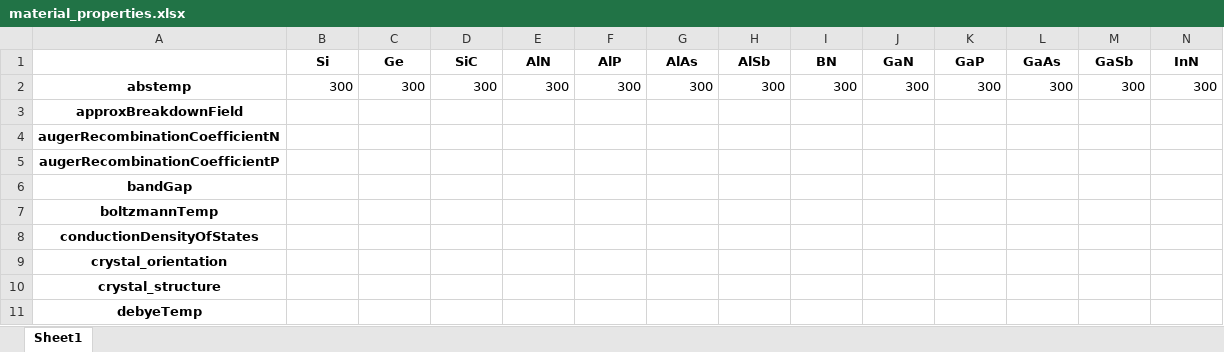
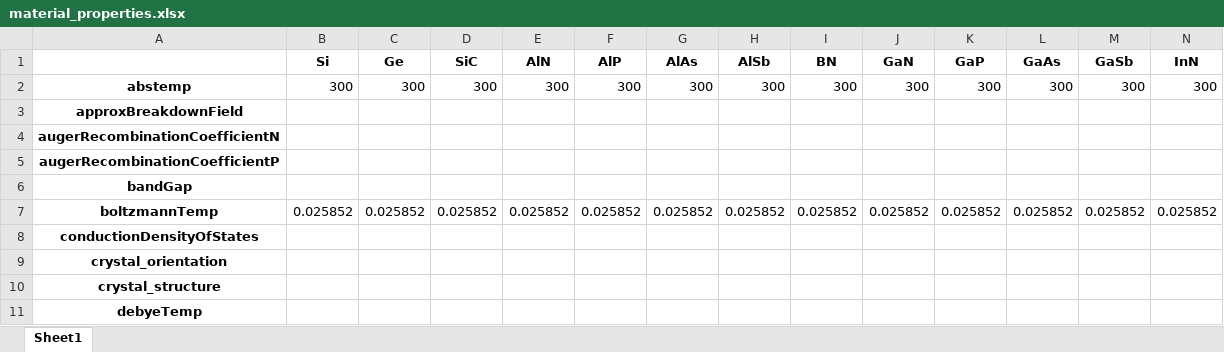
Before and after one commit to shila-py/semic, an Excel workbook: semic/materials/material_properties.xlsx, sheet Sheet1, drawn as a sheet; only a part is shown; values as stored, in another font and other column widths than the file's, no borders; removed rows and columns are numbered as before the commit, all else as after; rows hold the shown columns only; the diff names each change by its address in the sheet, - before the commit and + after, or states it on an @@ line.

Commit message:
added some material properties

```diff
--- a/semic/materials/material_properties.xlsx (sheet Sheet1)
+++ b/semic/materials/material_properties.xlsx (sheet Sheet1)
-row 7: boltzmannTemp
+row 7: boltzmannTemp | 0.025852 | 0.025852 | 0.025852 | 0.025852 | 0.025852 | 0.025852 | 0.025852 | 0.025852 | 0.025852 | 0.025852 | 0.025852 | 0.025852 | 0.025852
```
